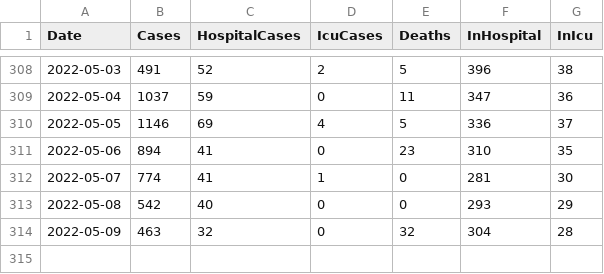
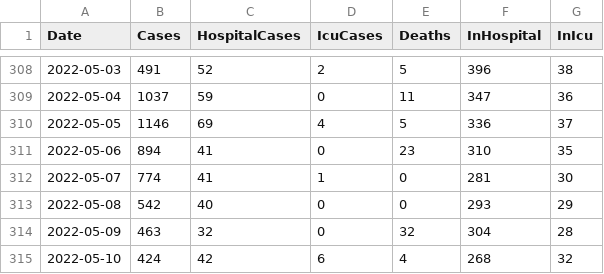
Before and after one commit to derekocallaghan/covid19data, a CSV file: notebooks/data/reportedcases.csv, drawn as a sheet; only a part is shown, gaps mark what is left out.

Commit message:
Added latest data

```diff
--- a/notebooks/data/reportedcases.csv
+++ b/notebooks/data/reportedcases.csv
@@ -314 +314,2 @@ Date,Cases,HospitalCases,IcuCases,Deaths,InHospital,InIcu
 2022-05-09,463,32,0,32,304,28
+2022-05-10,424,42,6,4,268,32
```
Also changed, not shown: 2 other files.
